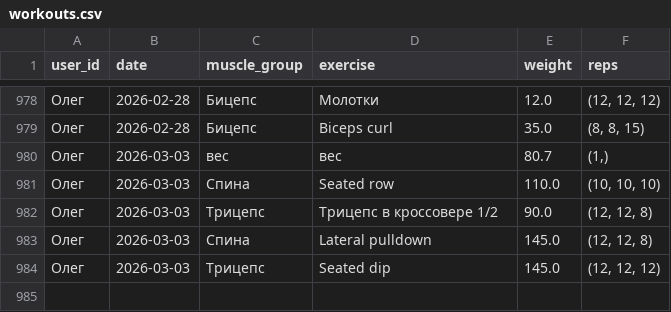
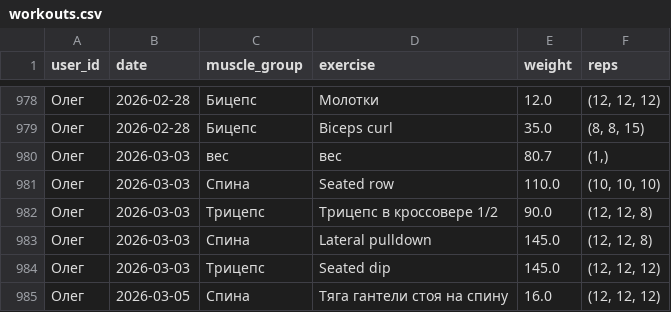
Before and after one commit to v0r0bi0v/gym-statistics, a CSV file: workouts.csv, drawn as a sheet; only a part is shown, gaps mark what is left out; the diff names each change by its address in the sheet, - before the commit and + after, or states it on an @@ line.

Commit message:
GYM AUTOCOMMIT 2026-03-05 15:35:54 UTC

```diff
--- a/workouts.csv
+++ b/workouts.csv
+row 985: Олег | 2026-03-05 | Спина | Тяга гантели стоя на спину | 16.0 | (12, 12, 12)
```
